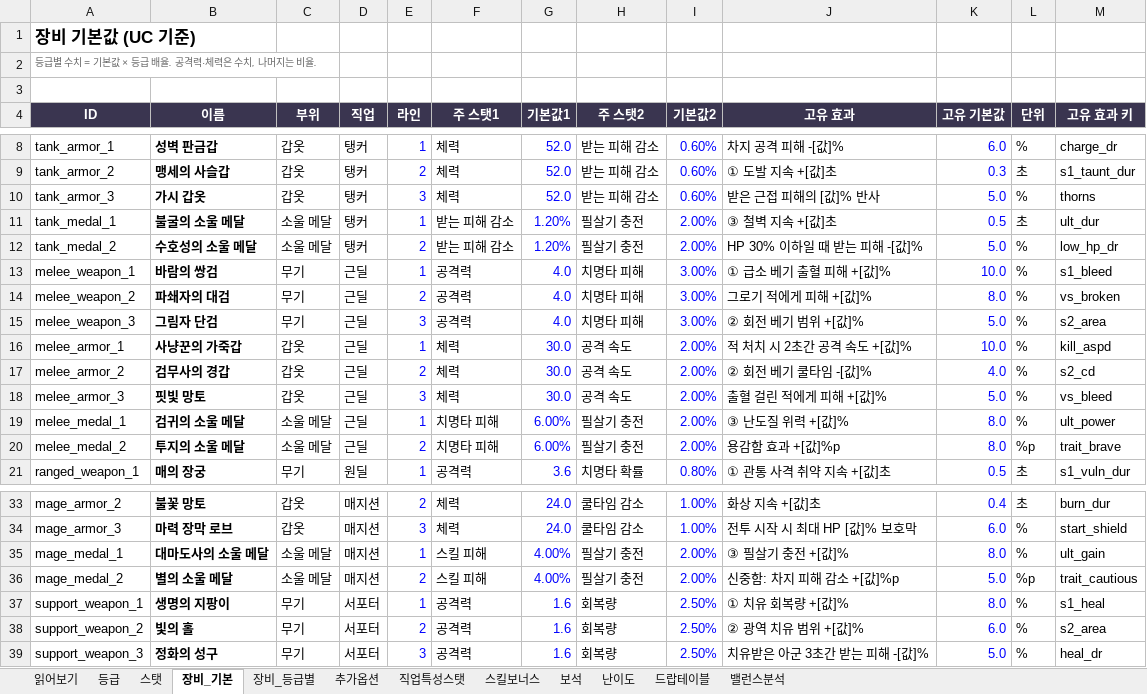
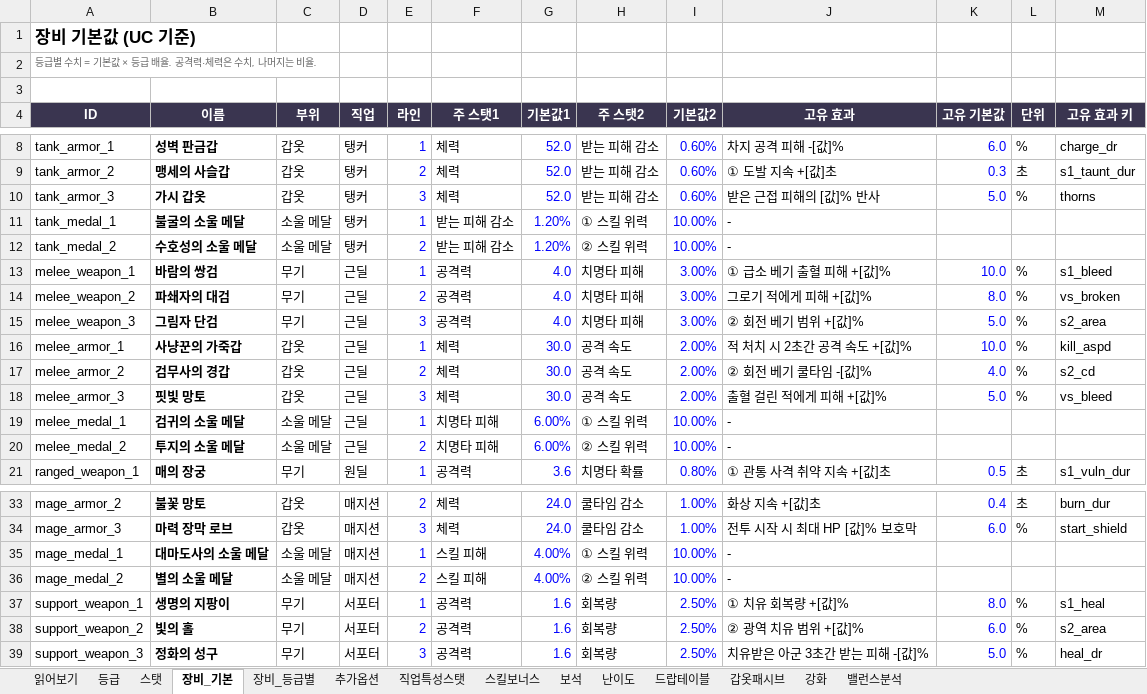
Before and after one commit to gsh8792-lgtm/-, an Excel workbook: docs/equipment_db.xlsx, sheet 장비_기본, drawn as a sheet; only a part is shown, gaps mark what is left out; values as stored, in another font and other column widths than the file's, no borders; the diff covers the shown part only; the diff names each change by its address in the sheet, - before the commit and + after, or states it on an @@ line.

```diff
--- a/docs/equipment_db.xlsx (sheet 장비_기본)
+++ b/docs/equipment_db.xlsx (sheet 장비_기본)
+sheet tab: 갑옷패시브
+sheet tab: 강화
-H11 (주 스탯2): 필살기 충전
+H11 (주 스탯2): ① 스킬 위력
-I11:I12 (기본값2): 2.00%
+I11:I12 (기본값2): 10.00%
-J11 (고유 효과): ③ 철벽 지속 +[값]초
+J11 (고유 효과): -
-K11 (고유 기본값): 0.5
+K11 (고유 기본값): (empty)
-L11 (단위): 초
+L11 (단위): (empty)
-M11 (고유 효과 키): ult_dur
+M11 (고유 효과 키): (empty)
-H12 (주 스탯2): 필살기 충전
+H12 (주 스탯2): ② 스킬 위력
-J12 (고유 효과): HP 30% 이하일 때 받는 피해 -[값]%
+J12 (고유 효과): -
-K12 (고유 기본값): 5.0
+K12 (고유 기본값): (empty)
-L12 (단위): %
+L12 (단위): (empty)
-M12 (고유 효과 키): low_hp_dr
+M12 (고유 효과 키): (empty)
-H19 (주 스탯2): 필살기 충전
+H19 (주 스탯2): ① 스킬 위력
-I19:I20 (기본값2): 2.00%
+I19:I20 (기본값2): 10.00%
-J19 (고유 효과): ③ 난도질 위력 +[값]%
+J19 (고유 효과): -
-K19:K20 (고유 기본값): 8.0
+K19:K20 (고유 기본값): (empty)
-L19 (단위): %
+L19 (단위): (empty)
-M19 (고유 효과 키): ult_power
+M19 (고유 효과 키): (empty)
-H20 (주 스탯2): 필살기 충전
+H20 (주 스탯2): ② 스킬 위력
-J20 (고유 효과): 용감함 효과 +[값]%p
+J20 (고유 효과): -
-L20 (단위): %p
+L20 (단위): (empty)
-M20 (고유 효과 키): trait_brave
+M20 (고유 효과 키): (empty)
-H35 (주 스탯2): 필살기 충전
+H35 (주 스탯2): ① 스킬 위력
-I35:I36 (기본값2): 2.00%
+I35:I36 (기본값2): 10.00%
-J35 (고유 효과): ③ 필살기 충전 +[값]%
+J35 (고유 효과): -
-K35 (고유 기본값): 8.0
+K35 (고유 기본값): (empty)
-L35 (단위): %
+L35 (단위): (empty)
-M35 (고유 효과 키): ult_gain
+M35 (고유 효과 키): (empty)
-H36 (주 스탯2): 필살기 충전
+H36 (주 스탯2): ② 스킬 위력
-J36 (고유 효과): 신중함: 차지 피해 감소 +[값]%p
+J36 (고유 효과): -
-K36 (고유 기본값): 5.0
+K36 (고유 기본값): (empty)
-L36 (단위): %p
+L36 (단위): (empty)
-M36 (고유 효과 키): trait_cautious
+M36 (고유 효과 키): (empty)
```
Also changed, not shown: 23 edited cells elsewhere in this sheet, sheet 장비_등급별, sheet 밸런스분석, sheet 난이도, sheet 스탯, sheet 읽어보기, formulas that keep their value, 8 other files.
